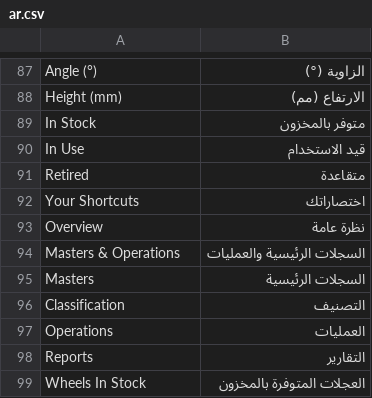
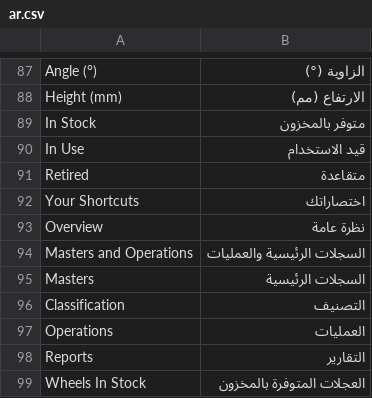
Before and after one commit to Omarlord2025/WHEEL-MODULE, a CSV file: wheel_tracker/translations/ar.csv, drawn as a sheet; only a part is shown, gaps mark what is left out.

```diff
--- a/wheel_tracker/translations/ar.csv
+++ b/wheel_tracker/translations/ar.csv
@@ -93,3 +93,3 @@
 "Overview","نظرة عامة"
-"Masters & Operations","السجلات الرئيسية والعمليات"
+"Masters and Operations","السجلات الرئيسية والعمليات"
 "Masters","السجلات الرئيسية"
```
Also changed, not shown: 5 other files.
